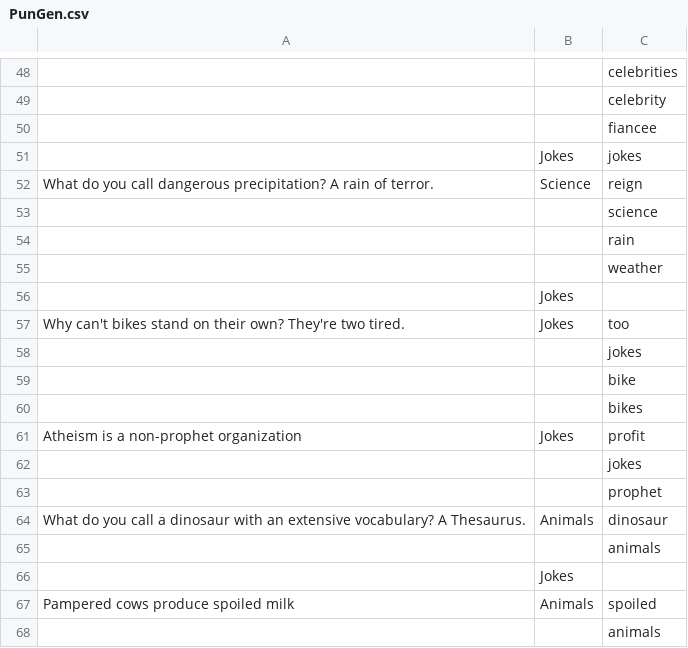
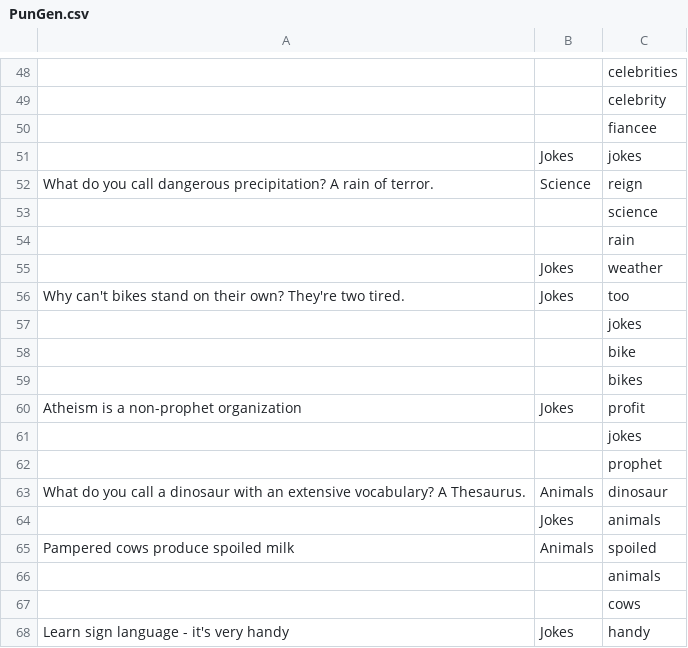
Before and after one commit to anevmerj/punGent, a CSV file: PunGen.csv, drawn as a sheet; only a part is shown, gaps mark what is left out; the shorter side is filled out with more unchanged rows.

Commit message:
Update PunGen.csv

```diff
--- a/PunGen.csv
+++ b/PunGen.csv
@@ -54,4 +54,3 @@ What do you call dangerous precipitation? A rain of terror.,Science,reign
 ,,rain
-,,weather
-,Jokes,
+,Jokes,weather
 Why can't bikes stand on their own? They're two tired.,Jokes,too
@@ -64,4 +63,3 @@ Atheism is a non-prophet organization,Jokes,profit
 What do you call a dinosaur with an extensive vocabulary? A Thesaurus.,Animals,dinosaur
-,,animals
-,Jokes,
+,Jokes,animals
 Pampered cows produce spoiled milk,Animals,spoiled
```
